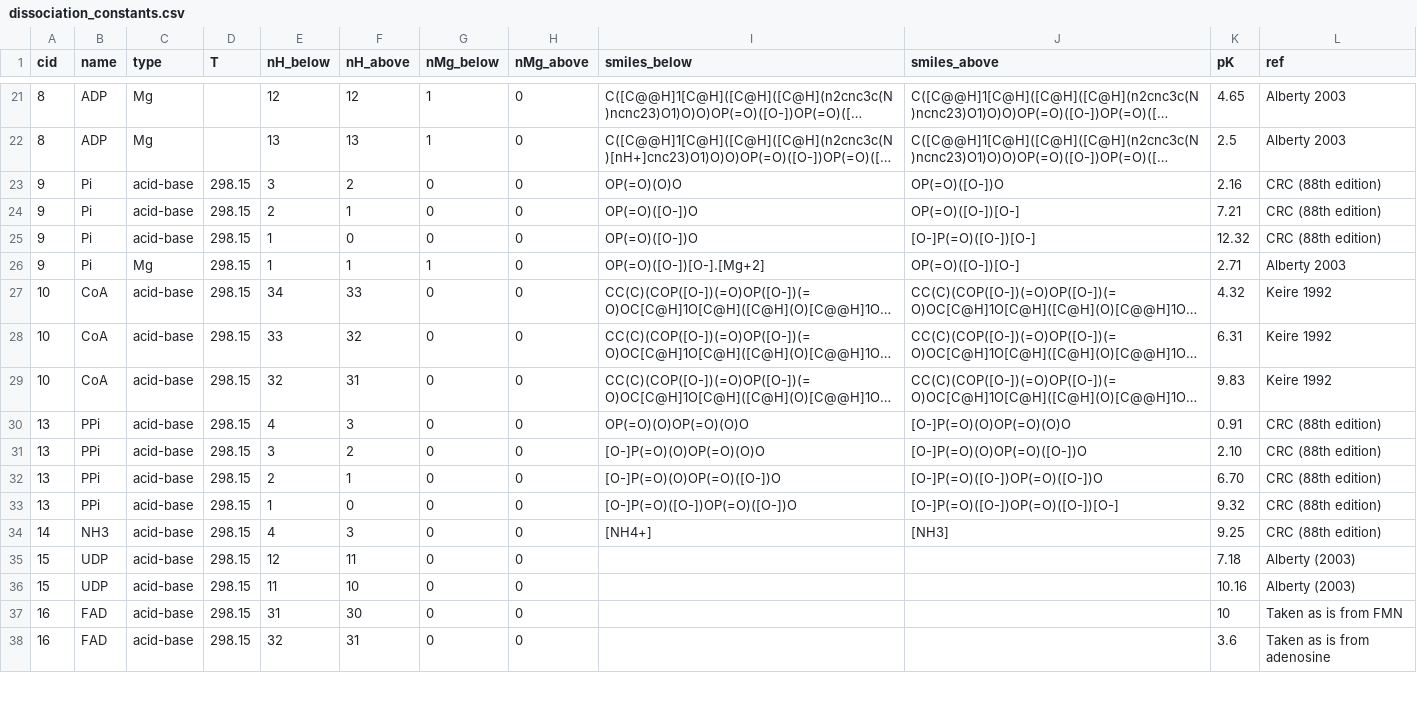
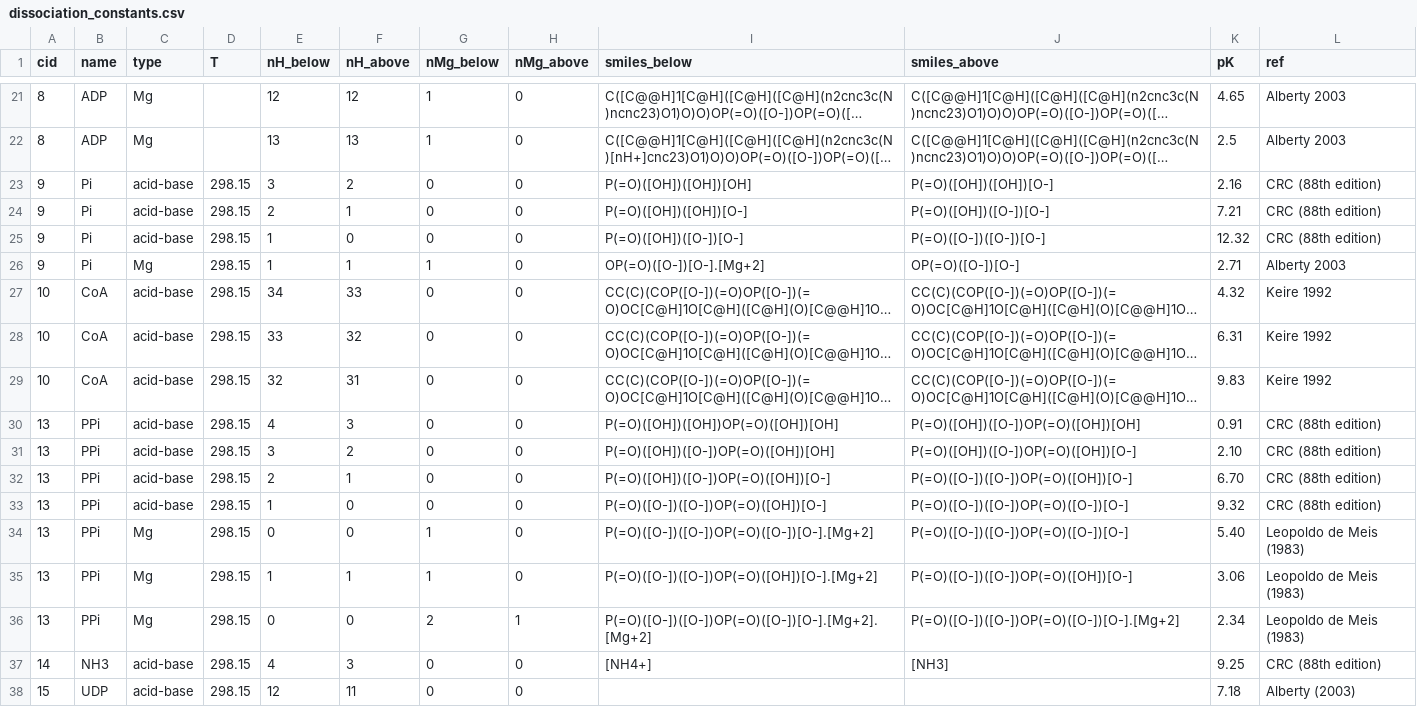
Before and after one commit to eladnoor/milo-lab, a CSV file: data/thermodynamics/dissociation_constants.csv, drawn as a sheet; only a part is shown, gaps mark what is left out; the shorter side is filled out with more unchanged rows; long unchanged cells end in …; the diff names each change by its address in the sheet, - before the commit and + after, or states it on an @@ line.

Commit message:
Added the values for the pK(Mg) of pyrophosphate. Now, using the pMg in NIST regression isn't as bad as it used to be, but it's still a bit worse than not using it at all.

```diff
--- a/data/thermodynamics/dissociation_constants.csv
+++ b/data/thermodynamics/dissociation_constants.csv
-I23 (smiles_below): OP(=O)(O)O
+I23 (smiles_below): P(=O)([OH])([OH])[OH]
-J23 (smiles_above): OP(=O)([O-])O
+J23 (smiles_above): P(=O)([OH])([OH])[O-]
-I24 (smiles_below): OP(=O)([O-])O
+I24 (smiles_below): P(=O)([OH])([OH])[O-]
-J24 (smiles_above): OP(=O)([O-])[O-]
+J24 (smiles_above): P(=O)([OH])([O-])[O-]
-I25 (smiles_below): OP(=O)([O-])O
+I25 (smiles_below): P(=O)([OH])([O-])[O-]
-J25 (smiles_above): [O-]P(=O)([O-])[O-]
+J25 (smiles_above): P(=O)([O-])([O-])[O-]
-I30 (smiles_below): OP(=O)(O)OP(=O)(O)O
+I30 (smiles_below): P(=O)([OH])([OH])OP(=O)([OH])[OH]
-J30 (smiles_above): [O-]P(=O)(O)OP(=O)(O)O
+J30 (smiles_above): P(=O)([OH])([O-])OP(=O)([OH])[OH]
-I31 (smiles_below): [O-]P(=O)(O)OP(=O)(O)O
+I31 (smiles_below): P(=O)([OH])([O-])OP(=O)([OH])[OH]
-J31 (smiles_above): [O-]P(=O)(O)OP(=O)([O-])O
+J31 (smiles_above): P(=O)([OH])([O-])OP(=O)([OH])[O-]
-I32 (smiles_below): [O-]P(=O)(O)OP(=O)([O-])O
+I32 (smiles_below): P(=O)([OH])([O-])OP(=O)([OH])[O-]
-J32 (smiles_above): [O-]P(=O)([O-])OP(=O)([O-])O
+J32 (smiles_above): P(=O)([O-])([O-])OP(=O)([OH])[O-]
-I33 (smiles_below): [O-]P(=O)([O-])OP(=O)([O-])O
+I33 (smiles_below): P(=O)([O-])([O-])OP(=O)([OH])[O-]
-J33 (smiles_above): [O-]P(=O)([O-])OP(=O)([O-])[O-]
+J33 (smiles_above): P(=O)([O-])([O-])OP(=O)([O-])[O-]
+row 34: 13 | PPi | Mg | 298.15 | 0 | 0 | 1 | 0 | P(=O)([O-])([O-])OP(=O)([O-])[O-].[Mg+2] | P(=O)([O-])([O-])OP(=O)([O-])[O-] | 5.40 | Leopoldo de Meis (1983)
+row 35: 13 | PPi | Mg | 298.15 | 1 | 1 | 1 | 0 | P(=O)([O-])([O-])OP(=O)([OH])[O-].[Mg+2] | P(=O)([O-])([O-])OP(=O)([OH])[O-] | 3.06 | Leopoldo de Meis (1983)
+row 36: 13 | PPi | Mg | 298.15 | 0 | 0 | 2 | 1 | P(=O)([O-])([O-])OP(=O)([O-])[O-].[Mg+2].[Mg+2] | P(=O)([O-])([O-])OP(=O)([O-])[O-].[Mg+2] | 2.34 | Leopoldo de Meis (1983)
```
